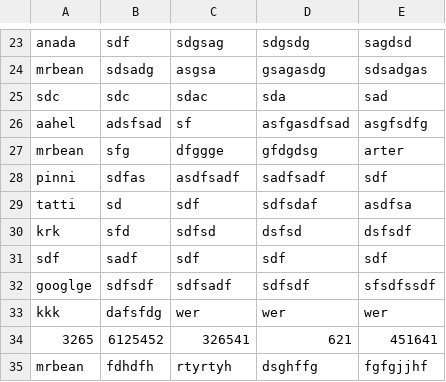
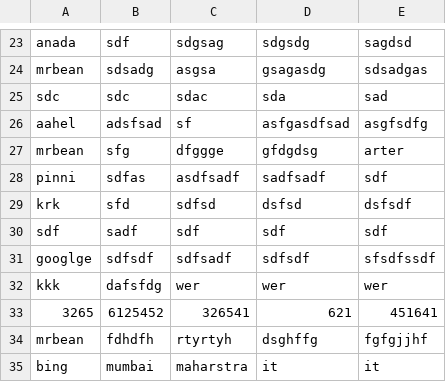
Before and after one commit to rajarshikhare/College-research-grant-system, a CSV file: csv files/colleges_details.csv, drawn as a sheet; only a part is shown, gaps mark what is left out; removed rows and columns are numbered as before the commit, all else as after; the diff names each change by its address in the sheet, - before the commit and + after, or states it on an @@ line.

```diff
--- a/csv files/colleges_details.csv
+++ b/csv files/colleges_details.csv
-row 29: tatti | sd | sdf | sdfsdaf | asdfsa
+row 35: bing | mumbai | maharstra | it | it
```
Also changed, not shown: csv files/usercredential.csv, 4 other files.
